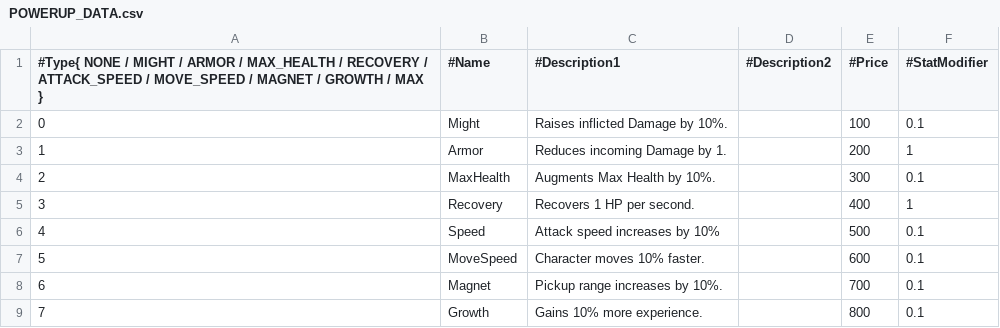
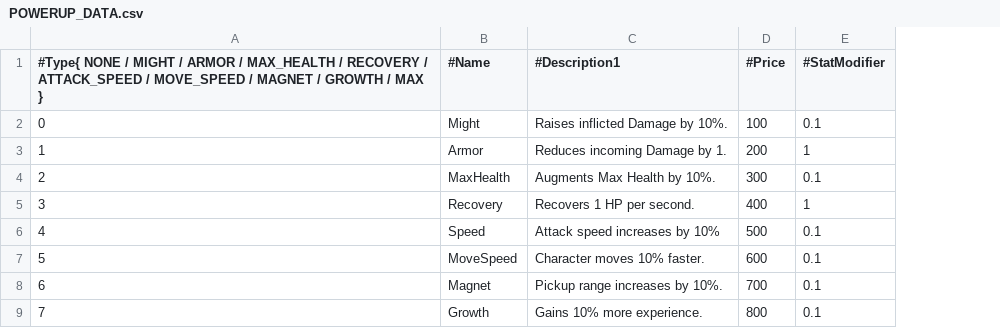
Before and after one commit to Woo95/SDL2_Italian_Brainrot_Survivors, a CSV file: Game/Client/Bin/Data/GameData/POWERUP_DATA.csv, drawn as a sheet; the diff names each change by its address in the sheet, - before the commit and + after, or states it on an @@ line.

Commit message:
Renamed from PowerUpDataManager to ItemDataManager class
- Added WeaponData under the ItemDataManager class.

```diff
--- a/Game/Client/Bin/Data/GameData/POWERUP_DATA.csv
+++ b/Game/Client/Bin/Data/GameData/POWERUP_DATA.csv
-column D (#Description2), empty
```
Also changed, not shown: 16 other files.
